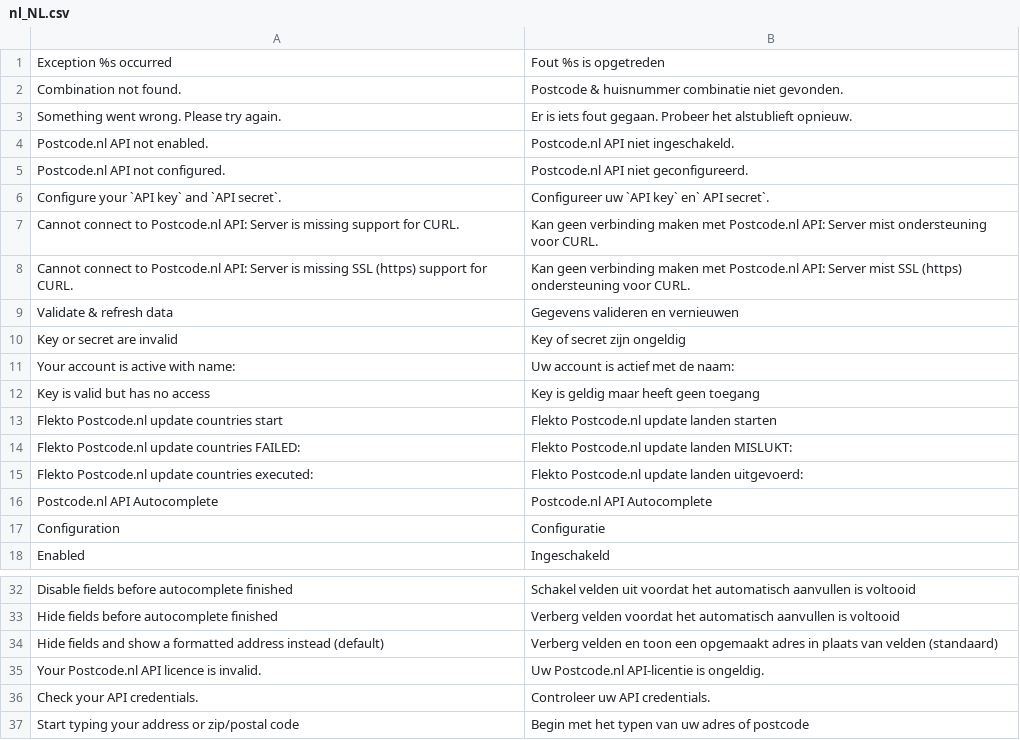
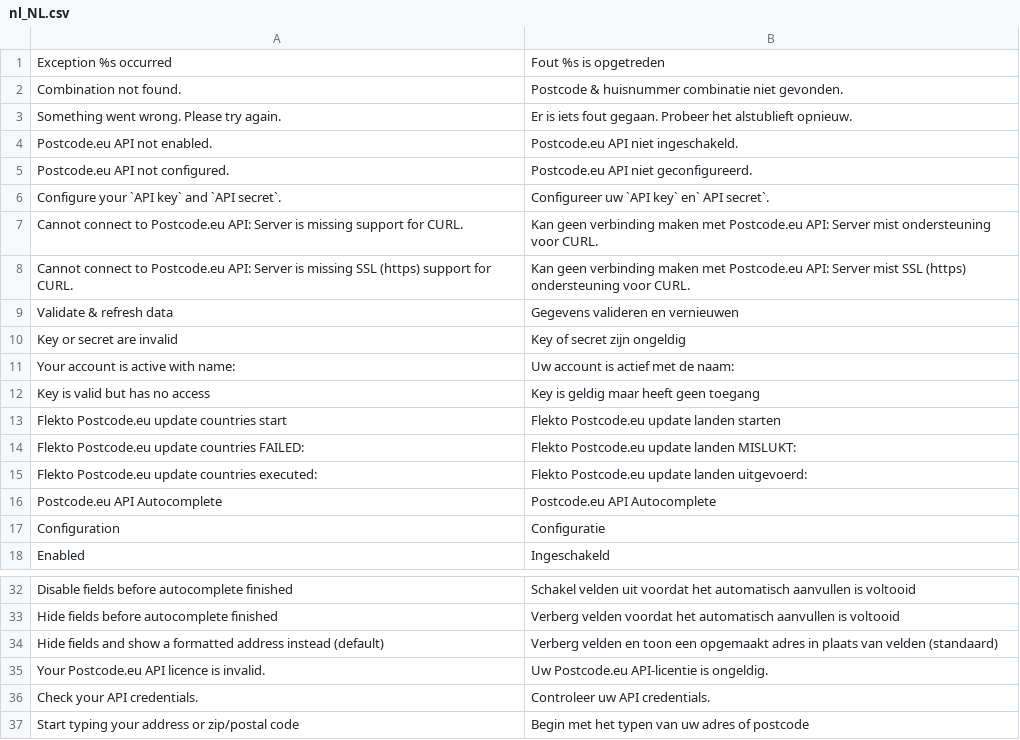
Before and after one commit to postcode-nl/PostcodeNl_Api_Magento2, a CSV file: i18n/nl_NL.csv, drawn as a sheet; only a part is shown, gaps mark what is left out.

```diff
--- a/i18n/nl_NL.csv
+++ b/i18n/nl_NL.csv
@@ -3,7 +3,7 @@
 "Something went wrong. Please try again.","Er is iets fout gegaan. Probeer het alstublieft opnieuw."
-"Postcode.nl API not enabled.","Postcode.nl API niet ingeschakeld."
-"Postcode.nl API not configured.","Postcode.nl API niet geconfigureerd."
+"Postcode.eu API not enabled.","Postcode.eu API niet ingeschakeld."
+"Postcode.eu API not configured.","Postcode.eu API niet geconfigureerd."
 "Configure your `API key` and `API secret`.","Configureer uw `API key` en` API secret`."
-"Cannot connect to Postcode.nl API: Server is missing support for CURL.","Kan geen verbinding maken met Postcode.nl API: Server mist ondersteuning voor CURL."
-"Cannot connect to Postcode.nl API: Server is missing SSL (https) support for CURL.","Kan geen verbinding maken met Postcode.nl API: Server mist SSL (https) ondersteuning voor CURL."
+"Cannot connect to Postcode.eu API: Server is missing support for CURL.","Kan geen verbinding maken met Postcode.eu API: Server mist ondersteuning voor CURL."
+"Cannot connect to Postcode.eu API: Server is missing SSL (https) support for CURL.","Kan geen verbinding maken met Postcode.eu API: Server mist SSL (https) ondersteuning voor CURL."
 "Validate & refresh data","Gegevens valideren en vernieuwen"
@@ -12,6 +12,6 @@
 "Key is valid but has no access","Key is geldig maar heeft geen toegang"
-"Flekto Postcode.nl update countries start","Flekto Postcode.nl update landen starten"
-"Flekto Postcode.nl update countries FAILED: ","Flekto Postcode.nl update landen MISLUKT: "
-"Flekto Postcode.nl update countries executed: ","Flekto Postcode.nl update landen uitgevoerd: "
-"Postcode.nl API Autocomplete","Postcode.nl API Autocomplete"
+"Flekto Postcode.eu update countries start","Flekto Postcode.eu update landen starten"
+"Flekto Postcode.eu update countries FAILED: ","Flekto Postcode.eu update landen MISLUKT: "
+"Flekto Postcode.eu update countries executed: ","Flekto Postcode.eu update landen uitgevoerd: "
+"Postcode.eu API Autocomplete","Postcode.eu API Autocomplete"
 "Configuration","Configuratie"
@@ -34,3 +34,3 @@
 "Hide fields and show a formatted address instead (default)","Verberg velden en toon een opgemaakt adres in plaats van velden (standaard)"
-"Your Postcode.nl API licence is invalid.","Uw Postcode.nl API-licentie is ongeldig."
+"Your Postcode.eu API licence is invalid.","Uw Postcode.eu API-licentie is ongeldig."
 "Check your API credentials.","Controleer uw API credentials."
```
Also changed, not shown: i18n/en_US.csv, 8 other files.
